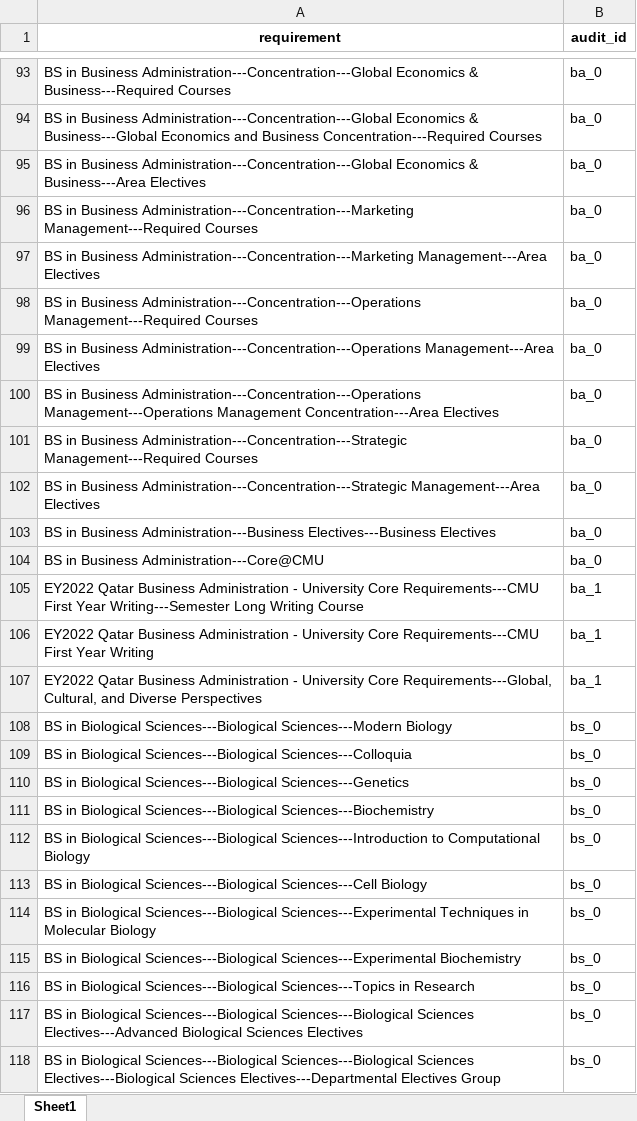
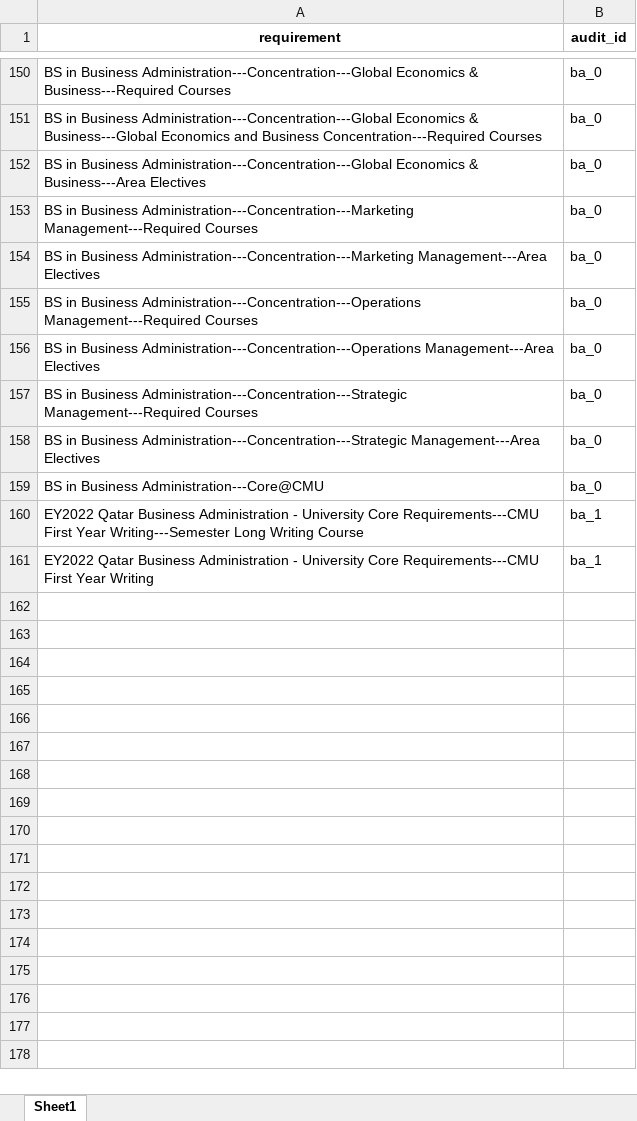
Before and after one commit to open-cmuq/CountsFor, an Excel workbook: data/audit/Requirement.xlsx, sheet Sheet1, drawn as a sheet; only a part is shown, gaps mark what is left out; values as stored, in another font and other column widths than the file's, no borders; removed rows and columns are numbered as before the commit, all else as after; the diff covers the shown part only; the diff names each change by its address in the sheet, - before the commit and + after, or states it on an @@ line.

```diff
--- a/data/audit/Requirement.xlsx (sheet Sheet1)
+++ b/data/audit/Requirement.xlsx (sheet Sheet1)
-row 100: BS in Business Administration---Concentration---Operations Management---Operations Management Concentration---Area Electives | ba_0
-row 103: BS in Business Administration---Business Electives---Business Electives | ba_0
-row 107: EY2022 Qatar Business Administration - University Core Requirements---Global, Cultural, and Diverse Perspectives | ba_1
-row 108: BS in Biological Sciences---Biological Sciences---Modern Biology | bs_0
-row 109: BS in Biological Sciences---Biological Sciences---Colloquia | bs_0
-row 110: BS in Biological Sciences---Biological Sciences---Genetics | bs_0
-row 111: BS in Biological Sciences---Biological Sciences---Biochemistry | bs_0
-row 112: BS in Biological Sciences---Biological Sciences---Introduction to Computational Biology | bs_0
-row 113: BS in Biological Sciences---Biological Sciences---Cell Biology | bs_0
-row 114: BS in Biological Sciences---Biological Sciences---Experimental Techniques in Molecular Biology | bs_0
-row 115: BS in Biological Sciences---Biological Sciences---Experimental Biochemistry | bs_0
-row 116: BS in Biological Sciences---Biological Sciences---Topics in Research | bs_0
-row 117: BS in Biological Sciences---Biological Sciences---Biological Sciences Electives---Advanced Biological Sciences Electives | bs_0
-row 118: BS in Biological Sciences---Biological Sciences---Biological Sciences Electives---Biological Sciences Electives---Departmental Electives Group | bs_0
```
Also changed, not shown: 64 added rows, 61 removed rows and 6 edited cells elsewhere in this sheet, data/audit/CountsFor.xlsx, data/audit/ba/ba_core.xlsx, 24 other files.
